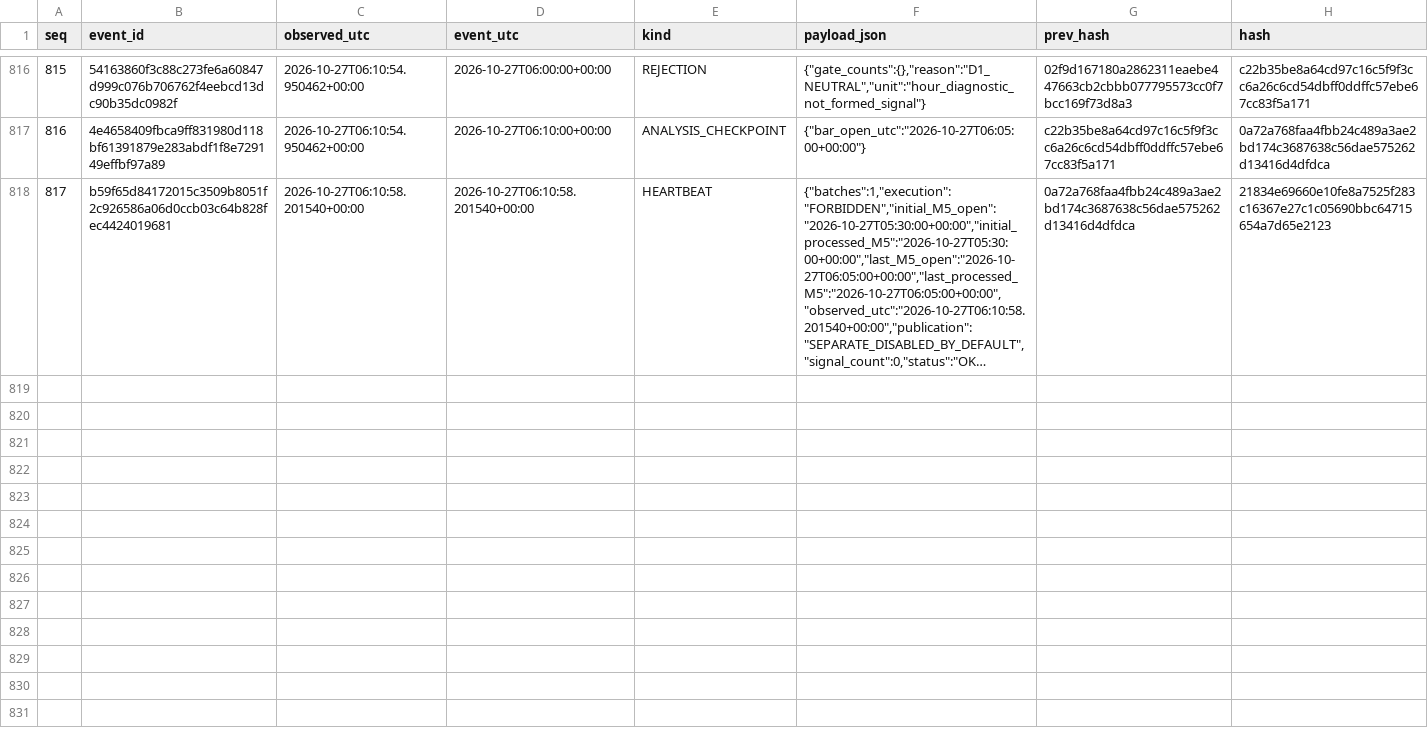
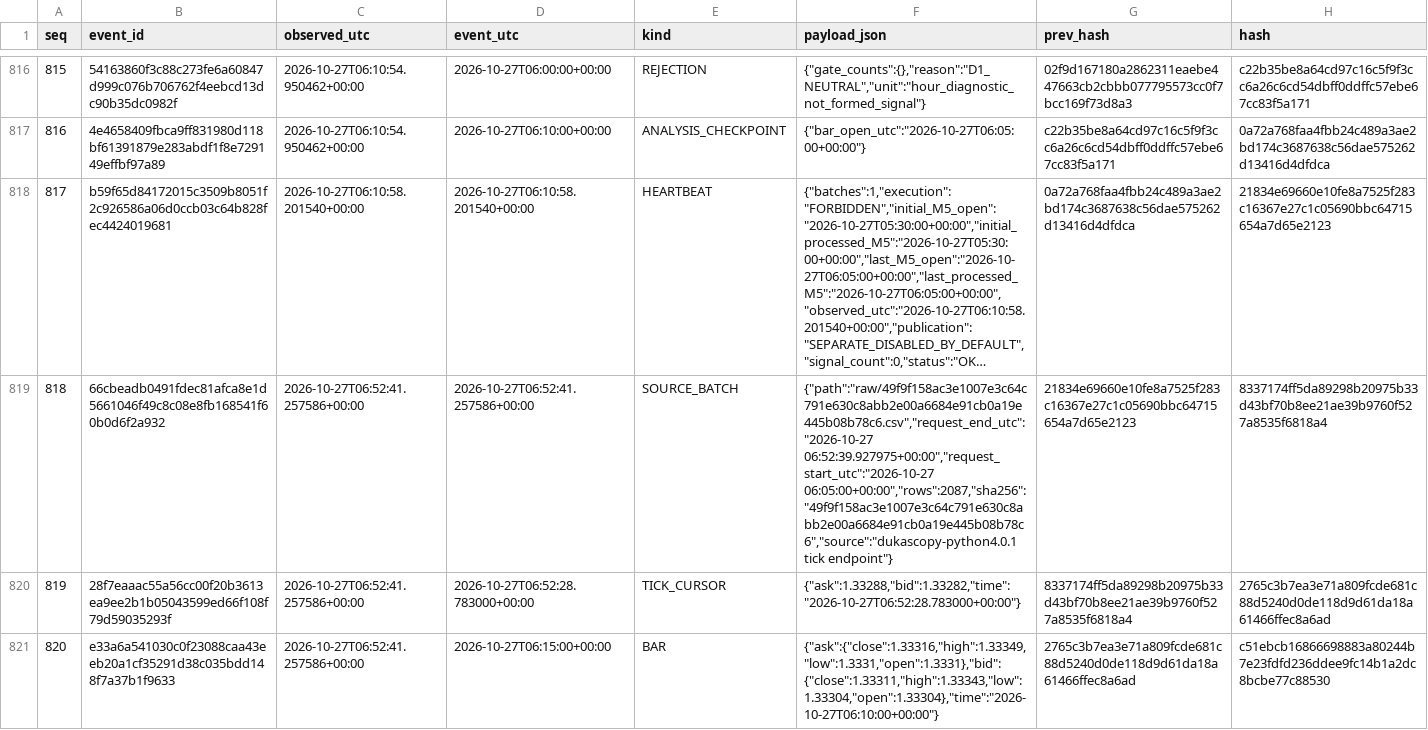
Before and after one commit to cardenm1/fx-signals-bot, a CSV file: session/events.csv, drawn as a sheet; only a part is shown, gaps mark what is left out; long unchanged cells end in …; the diff covers the shown part only; the diff names each change by its address in the sheet, - before the commit and + after, or states it on an @@ line.

```diff
--- a/session/events.csv
+++ b/session/events.csv
+row 819: 818 | 66cbeadb0491fdec81afca8e1d5661046f49c8c08e8fb168541f60b0d6f2a932 | 2026-10-27T06:52:41.257586+00:00 | 2026-10-27T06:52:41.257586+00:00 | SOURCE_BATCH | {"path":"raw/49f9f158ac3e1007e3c64c791e630c8abb2e00a6684e91cb0a19e445b08b78c6.csv","request_end_utc":"2026-10-27 06:52:39.927975+00:00","request_start_utc":"2026-10-27 06:05:00+00:00","rows":2087,"sha256":"49f9f158ac3e1007e3c64c791e630c8abb2e00a6684e91cb0a19e445b08b78c6","source":"dukascopy-python4.0.1 tick endpoint"} | 21834e69660e10fe8a7525f283c16367e27c1c05690bbc64715654a7d65e2123 | 8337174ff5da89298b20975b33d43bf70b8ee21ae39b9760f527a8535f6818a4
+row 820: 819 | 28f7eaaac55a56cc00f20b3613ea9ee2b1b05043599ed66f108f79d59035293f | 2026-10-27T06:52:41.257586+00:00 | 2026-10-27T06:52:28.783000+00:00 | TICK_CURSOR | {"ask":1.33288,"bid":1.33282,"time":"2026-10-27T06:52:28.783000+00:00"} | 8337174ff5da89298b20975b33d43bf70b8ee21ae39b9760f527a8535f6818a4 | 2765c3b7ea3e71a809fcde681c88d5240d0de118d9d61da18a61466ffec8a6ad
+row 821: 820 | e33a6a541030c0f23088caa43eeb20a1cf35291d38c035bdd148f7a37b1f9633 | 2026-10-27T06:52:41.257586+00:00 | 2026-10-27T06:15:00+00:00 | BAR | {"ask":{"close":1.33316,"high":1.33349,"low":1.3331,"open":1.3331},"bid":{"close":1.33311,"high":1.33343,"low":1.33304,"open":1.33304},"time":"2026-10-27T06:10:00+00:00"} | 2765c3b7ea3e71a809fcde681c88d5240d0de118d9d61da18a61466ffec8a6ad | c51ebcb16866698883a80244b7e23fdfd236ddee9fc14b1a2dc8bcbe77c88530
```
Also changed, not shown: 9 added rows elsewhere in this file, session/stages.csv, 2 other files.
